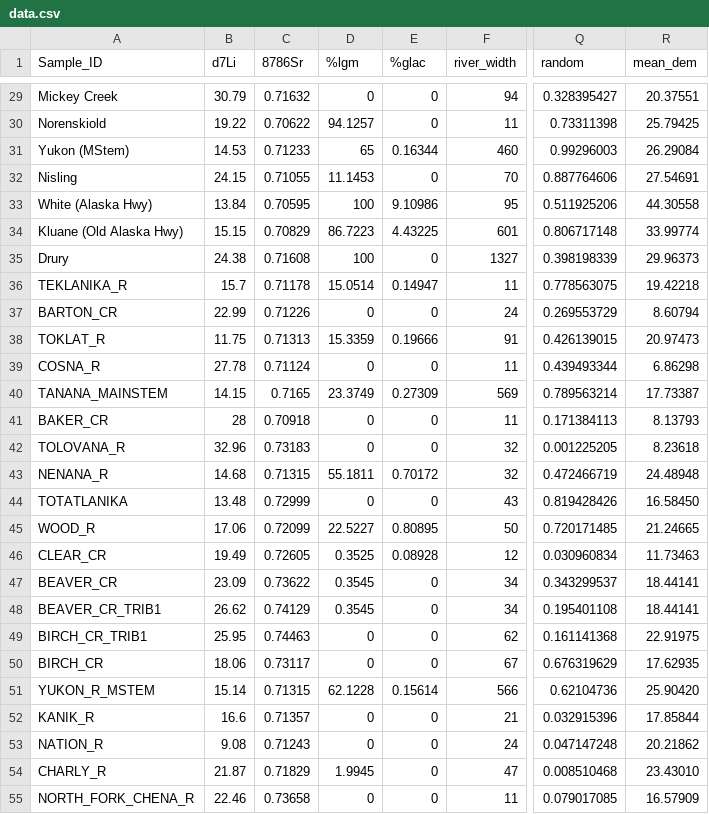
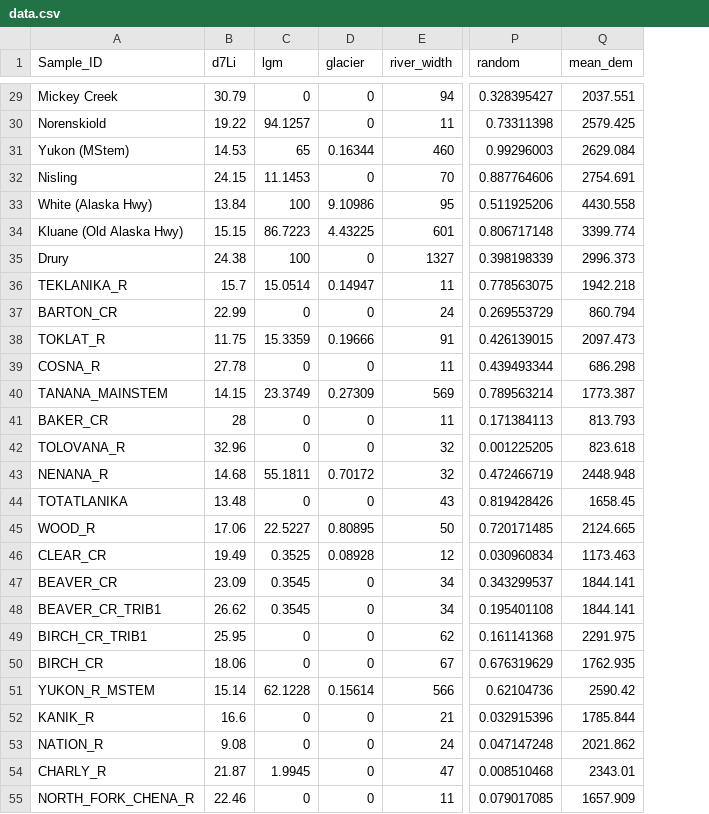
Before and after one commit to geosarina/STE_ML_YRB_COTRONEO, a CSV file: data.csv, drawn as a sheet; only a part is shown, gaps mark what is left out; removed rows and columns are numbered as before the commit, all else as after; the diff covers the shown part only; the diff names each change by its address in the sheet, - before the commit and + after, or states it on an @@ line.

```diff
--- a/data.csv
+++ b/data.csv
-column C (8786Sr), rows 29-55: 0.71632 | 0.70622 | 0.71233 | 0.71055 | 0.70595 | 0.70829 | 0.71608 | 0.71178 | 0.71226 | 0.71313 | 0.71124 | 0.7165 | 0.70918 | 0.73183 | 0.71315 | 0.72999 | 0.72099 | 0.72605 | 0.73622 | 0.74129 | 0.74463 | 0.73117 | 0.71315 | 0.71357 | 0.71243 | 0.71829 | 0.73658
-C1: %lgm
+C1: lgm
-D1: %glac
+D1: glacier
-Q29 (mean_dem): 20.37551
+Q29 (mean_dem): 2037.551
-Q30 (mean_dem): 25.79425
+Q30 (mean_dem): 2579.425
-Q31 (mean_dem): 26.29084
+Q31 (mean_dem): 2629.084
-Q32 (mean_dem): 27.54691
+Q32 (mean_dem): 2754.691
-Q33 (mean_dem): 44.30558
+Q33 (mean_dem): 4430.558
-Q34 (mean_dem): 33.99774
+Q34 (mean_dem): 3399.774
-Q35 (mean_dem): 29.96373
+Q35 (mean_dem): 2996.373
-Q36 (mean_dem): 19.42218
+Q36 (mean_dem): 1942.218
-Q37 (mean_dem): 8.60794
+Q37 (mean_dem): 860.794
-Q38 (mean_dem): 20.97473
+Q38 (mean_dem): 2097.473
-Q39 (mean_dem): 6.86298
+Q39 (mean_dem): 686.298
-Q40 (mean_dem): 17.73387
+Q40 (mean_dem): 1773.387
-Q41 (mean_dem): 8.13793
+Q41 (mean_dem): 813.793
-Q42 (mean_dem): 8.23618
+Q42 (mean_dem): 823.618
-Q43 (mean_dem): 24.48948
+Q43 (mean_dem): 2448.948
-Q44 (mean_dem): 16.58450
+Q44 (mean_dem): 1658.45
-Q45 (mean_dem): 21.24665
+Q45 (mean_dem): 2124.665
-Q46 (mean_dem): 11.73463
+Q46 (mean_dem): 1173.463
-Q47:Q48 (mean_dem): 18.44141
+Q47:Q48 (mean_dem): 1844.141
-Q49 (mean_dem): 22.91975
+Q49 (mean_dem): 2291.975
-Q50 (mean_dem): 17.62935
+Q50 (mean_dem): 1762.935
-Q51 (mean_dem): 25.90420
+Q51 (mean_dem): 2590.42
-Q52 (mean_dem): 17.85844
+Q52 (mean_dem): 1785.844
-Q53 (mean_dem): 20.21862
+Q53 (mean_dem): 2021.862
-Q54 (mean_dem): 23.43010
+Q54 (mean_dem): 2343.01
-Q55 (mean_dem): 16.57909
+Q55 (mean_dem): 1657.909
```
Also changed, not shown: 96 edited cells elsewhere in this file.
